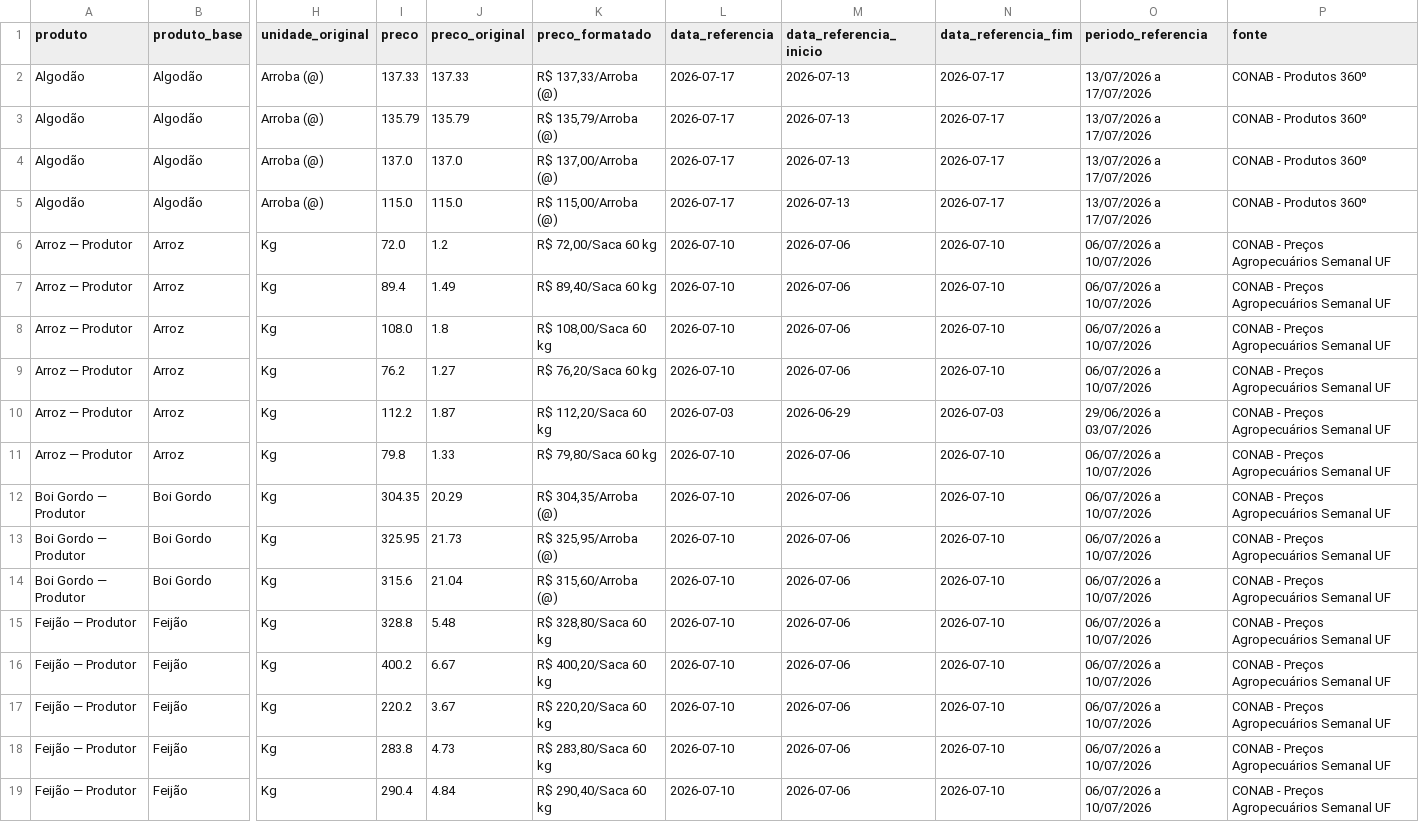
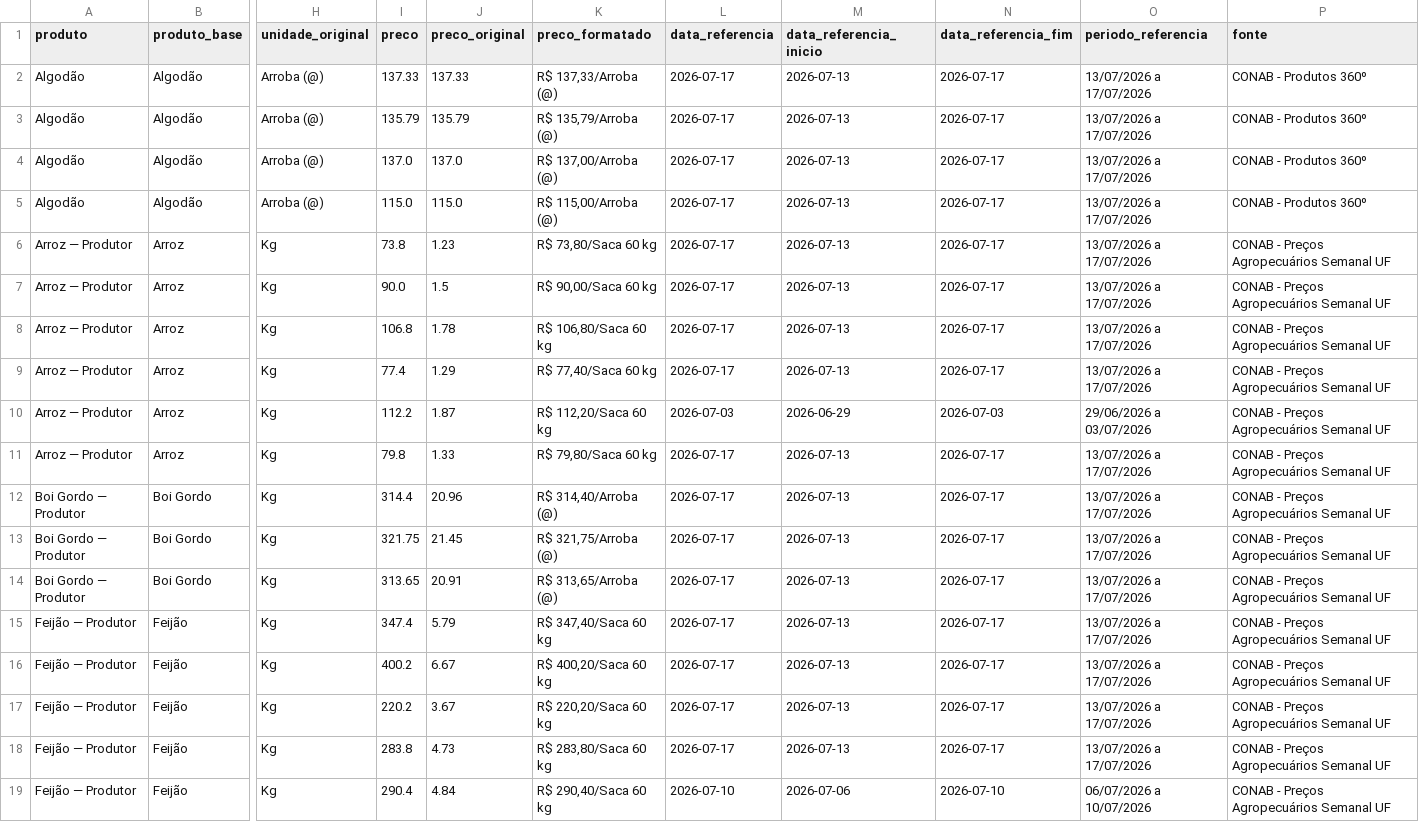
Before and after one commit to idocandido-dotcom/cotacoes, a CSV file: cotacoes/public/cotacoes_nordeste.csv, drawn as a sheet; only a part is shown, gaps mark what is left out; the diff covers the shown part only; the diff names each change by its address in the sheet, - before the commit and + after, or states it on an @@ line.

```diff
--- a/cotacoes/public/cotacoes_nordeste.csv
+++ b/cotacoes/public/cotacoes_nordeste.csv
-I6 (preco): 72.0
+I6 (preco): 73.8
-J6 (preco_original): 1.2
+J6 (preco_original): 1.23
-K6 (preco_formatado): R$ 72,00/Saca 60 kg
+K6 (preco_formatado): R$ 73,80/Saca 60 kg
-L6:L9 (data_referencia): 2026-07-10
+L6:L9 (data_referencia): 2026-07-17
-M6:M9 (data_referencia_inicio): 2026-07-06
+M6:M9 (data_referencia_inicio): 2026-07-13
-N6:N9 (data_referencia_fim): 2026-07-10
+N6:N9 (data_referencia_fim): 2026-07-17
-O6:O9 (periodo_referencia): 06/07/2026 a 10/07/2026
+O6:O9 (periodo_referencia): 13/07/2026 a 17/07/2026
-I7 (preco): 89.4
+I7 (preco): 90.0
-J7 (preco_original): 1.49
+J7 (preco_original): 1.5
-K7 (preco_formatado): R$ 89,40/Saca 60 kg
+K7 (preco_formatado): R$ 90,00/Saca 60 kg
-I8 (preco): 108.0
+I8 (preco): 106.8
-J8 (preco_original): 1.8
+J8 (preco_original): 1.78
-K8 (preco_formatado): R$ 108,00/Saca 60 kg
+K8 (preco_formatado): R$ 106,80/Saca 60 kg
-I9 (preco): 76.2
+I9 (preco): 77.4
-J9 (preco_original): 1.27
+J9 (preco_original): 1.29
-K9 (preco_formatado): R$ 76,20/Saca 60 kg
+K9 (preco_formatado): R$ 77,40/Saca 60 kg
-L11:L18 (data_referencia): 2026-07-10
+L11:L18 (data_referencia): 2026-07-17
-M11:M18 (data_referencia_inicio): 2026-07-06
+M11:M18 (data_referencia_inicio): 2026-07-13
-N11:N18 (data_referencia_fim): 2026-07-10
+N11:N18 (data_referencia_fim): 2026-07-17
-O11:O18 (periodo_referencia): 06/07/2026 a 10/07/2026
+O11:O18 (periodo_referencia): 13/07/2026 a 17/07/2026
-I12 (preco): 304.35
+I12 (preco): 314.4
-J12 (preco_original): 20.29
+J12 (preco_original): 20.96
-K12 (preco_formatado): R$ 304,35/Arroba (@)
+K12 (preco_formatado): R$ 314,40/Arroba (@)
-I13 (preco): 325.95
+I13 (preco): 321.75
-J13 (preco_original): 21.73
+J13 (preco_original): 21.45
-K13 (preco_formatado): R$ 325,95/Arroba (@)
+K13 (preco_formatado): R$ 321,75/Arroba (@)
-I14 (preco): 315.6
+I14 (preco): 313.65
-J14 (preco_original): 21.04
+J14 (preco_original): 20.91
-K14 (preco_formatado): R$ 315,60/Arroba (@)
+K14 (preco_formatado): R$ 313,65/Arroba (@)
-I15 (preco): 328.8
+I15 (preco): 347.4
-J15 (preco_original): 5.48
+J15 (preco_original): 5.79
-K15 (preco_formatado): R$ 328,80/Saca 60 kg
+K15 (preco_formatado): R$ 347,40/Saca 60 kg
```
Also changed, not shown: 1 added row and 54 edited cells elsewhere in this file, 6 other files.
